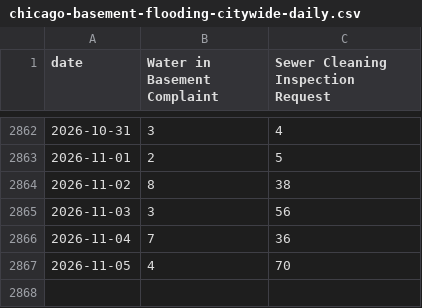
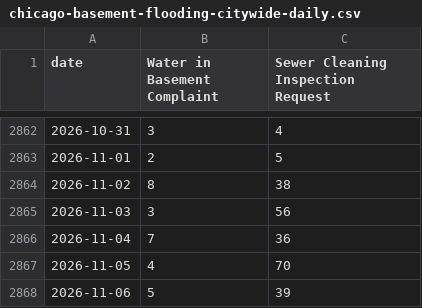
Before and after one commit to proofnotfluff-a11y/Proofnotfluff-pins, a CSV file: docs/chicago-basement-flooding/chicago-basement-flooding-citywide-daily.csv, drawn as a sheet; only a part is shown, gaps mark what is left out.

Commit message:
Chicago basement flooding calls data 2026-11-07

```diff
--- a/docs/chicago-basement-flooding/chicago-basement-flooding-citywide-daily.csv
+++ b/docs/chicago-basement-flooding/chicago-basement-flooding-citywide-daily.csv
@@ -2867 +2867,2 @@ date,Water in Basement Complaint,Sewer Cleaning Inspection Request
 2026-11-05,4,70
+2026-11-06,5,39
```
Also changed, not shown: docs/chicago-basement-flooding/chicago-basement-flooding-by-area-month.csv, 4 other files.
